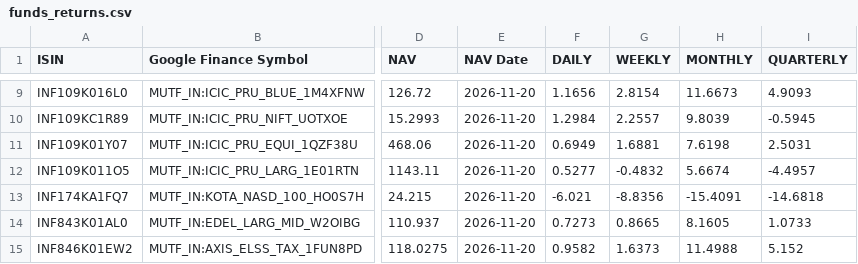
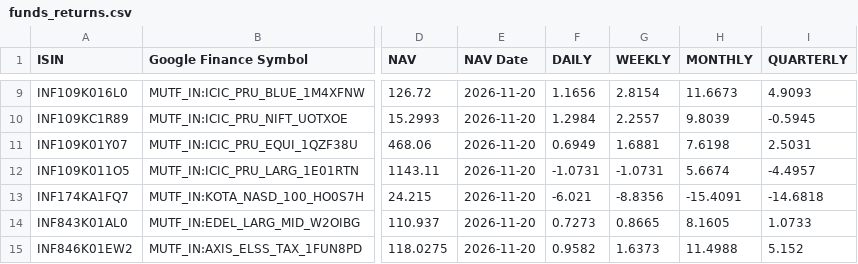
Before and after one commit to vkpandey82/mfpublicinfo, a CSV file: funds_returns.csv, drawn as a sheet; only a part is shown, gaps mark what is left out; the diff names each change by its address in the sheet, - before the commit and + after, or states it on an @@ line.

Commit message:
11-21-2026 21 commit

```diff
--- a/funds_returns.csv
+++ b/funds_returns.csv
-F12 (DAILY): 0.5277
+F12 (DAILY): -1.0731
-G12 (WEEKLY): -0.4832
+G12 (WEEKLY): -1.0731
```
